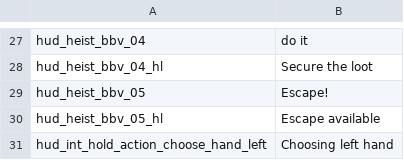
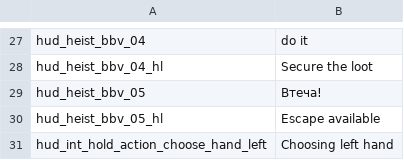
Before and after one commit to Parapando/Payday-2-UA, a CSV file: Crowdin/translated/vr.csv, drawn as a sheet; only a part is shown, gaps mark what is left out.

Commit message:
New translations vr.csv (Multilingual)

```diff
--- a/Crowdin/translated/vr.csv
+++ b/Crowdin/translated/vr.csv
@@ -28,3 +28,3 @@
 "hud_heist_bbv_04_hl","Secure the loot"
-"hud_heist_bbv_05","Escape!"
+"hud_heist_bbv_05","Втеча!"
 "hud_heist_bbv_05_hl","Escape available"
```
